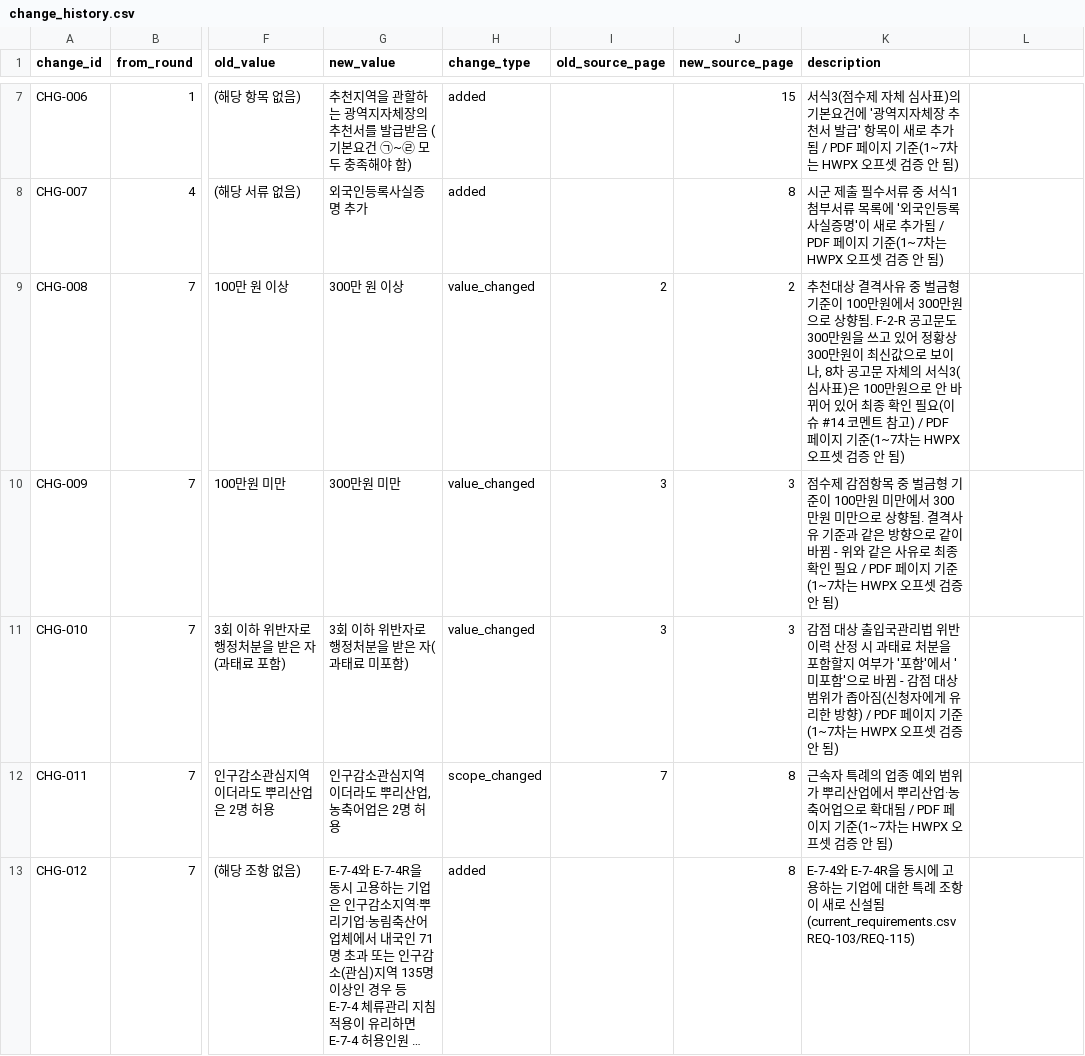
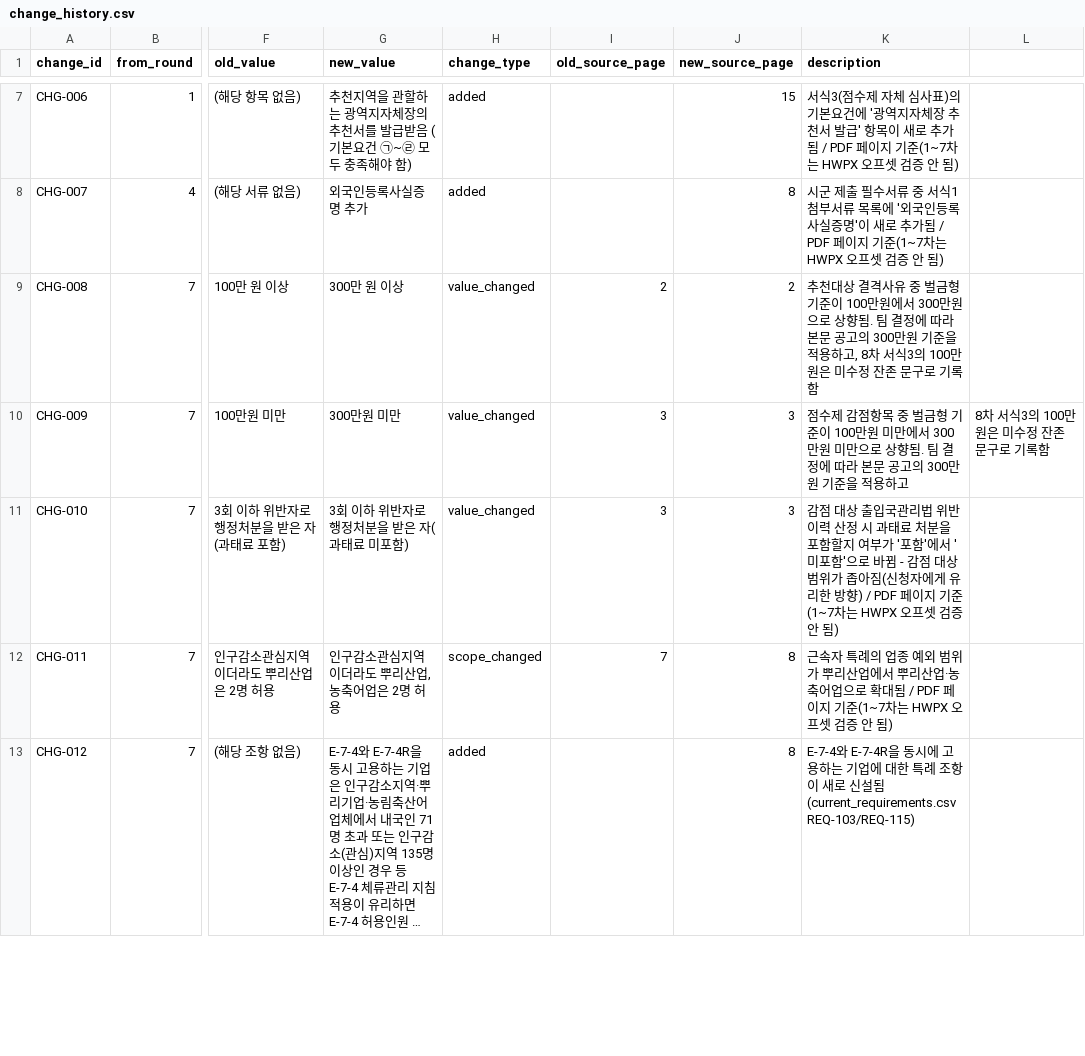
Before and after one commit to team-hansori/visa-data, a CSV file: extraction/B_E-7-4R/history/change_history.csv, drawn as a sheet; only a part is shown, gaps mark what is left out; long unchanged cells end in …; the diff covers the shown part only; the diff names each change by its address in the sheet, - before the commit and + after, or states it on an @@ line.

Commit message:
data: E-7-4R history 및 공통 매핑 반영 (#40)

```diff
--- a/extraction/B_E-7-4R/history/change_history.csv
+++ b/extraction/B_E-7-4R/history/change_history.csv
-K9 (description): …상향됨. F-2-R 공고문도 300만원을 쓰고 있어 정황상 300만원이 최신값으로 보이나, 8차 공고문 자체의 서식3(심사표)은 100만원으로 안 바뀌어 있어 최종 확인 필요(이슈 #14 코멘트 참고) / PDF 페이지 기준(1~7차는 HWPX 오프셋 검증 안 됨)
+K9 (description): …상향됨. 팀 결정에 따라 본문 공고의 300만원 기준을 적용하고, 8차 서식3의 100만원은 미수정 잔존 문구로 기록함
-K10 (description): …상향됨. 결격사유 기준과 같은 방향으로 같이 바뀜 - 위와 같은 사유로 최종 확인 필요 / PDF 페이지 기준(1~7차는 HWPX 오프셋 검증 안 됨)
+K10 (description): …상향됨. 팀 결정에 따라 본문 공고의 300만원 기준을 적용하고
-L10: (empty)
+L10: 8차 서식3의 100만원은 미수정 잔존 문구로 기록함
```
Also changed, not shown: 5 added rows elsewhere in this file, extraction/B_E-7-4R/requirements/_review_current_requirements.csv, 5 other files.
